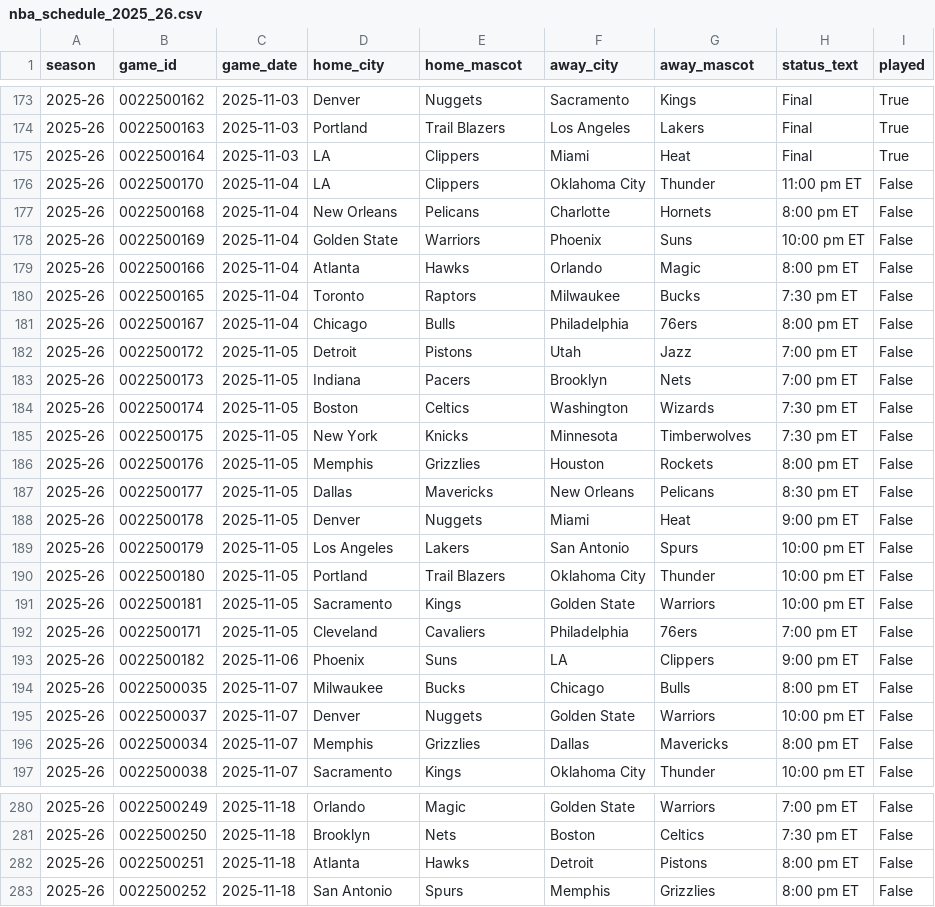
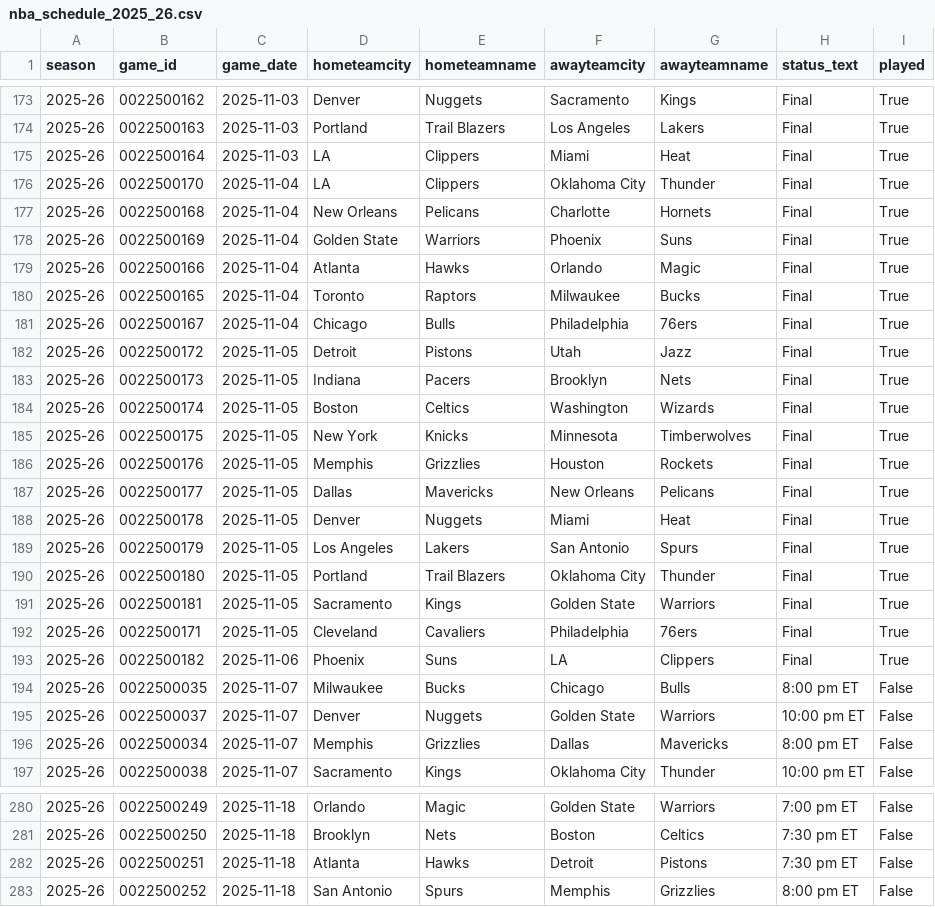
Before and after one commit to oweniannucci-create/NBA-Model-Predictions-, a CSV file: nba_schedule_2025_26.csv, drawn as a sheet; only a part is shown, gaps mark what is left out; the diff names each change by its address in the sheet, - before the commit and + after, or states it on an @@ line.

Commit message:
trying to combine past game schedule and current game schedule

```diff
--- a/nba_schedule_2025_26.csv
+++ b/nba_schedule_2025_26.csv
-D1: home_city
+D1: hometeamcity
-E1: home_mascot
+E1: hometeamname
-F1: away_city
+F1: awayteamcity
-G1: away_mascot
+G1: awayteamname
-H176 (status_text): 11:00 pm ET
+H176 (status_text): Final
-I176:I193 (played): False
+I176:I193 (played): True
-H177 (status_text): 8:00 pm ET
+H177 (status_text): Final
-H178 (status_text): 10:00 pm ET
+H178 (status_text): Final
-H179 (status_text): 8:00 pm ET
+H179 (status_text): Final
-H180 (status_text): 7:30 pm ET
+H180 (status_text): Final
-H181 (status_text): 8:00 pm ET
+H181 (status_text): Final
-H182:H183 (status_text): 7:00 pm ET
+H182:H183 (status_text): Final
-H184:H185 (status_text): 7:30 pm ET
+H184:H185 (status_text): Final
-H186 (status_text): 8:00 pm ET
+H186 (status_text): Final
-H187 (status_text): 8:30 pm ET
+H187 (status_text): Final
-H188 (status_text): 9:00 pm ET
+H188 (status_text): Final
-H189:H191 (status_text): 10:00 pm ET
+H189:H191 (status_text): Final
-H192 (status_text): 7:00 pm ET
+H192 (status_text): Final
-H193 (status_text): 9:00 pm ET
+H193 (status_text): Final
-H282 (status_text): 8:00 pm ET
+H282 (status_text): 7:30 pm ET
```
Also changed, not shown: 3 other files.
